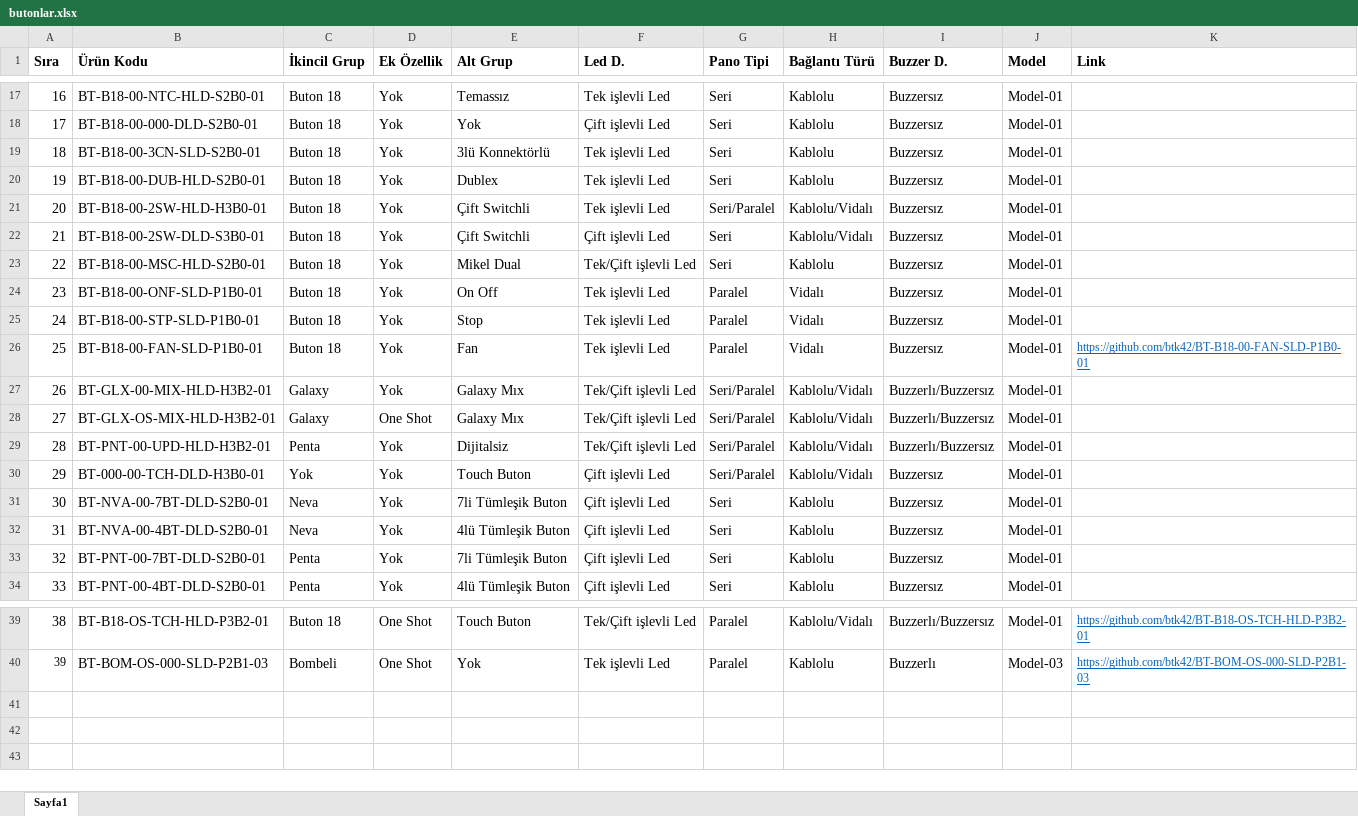
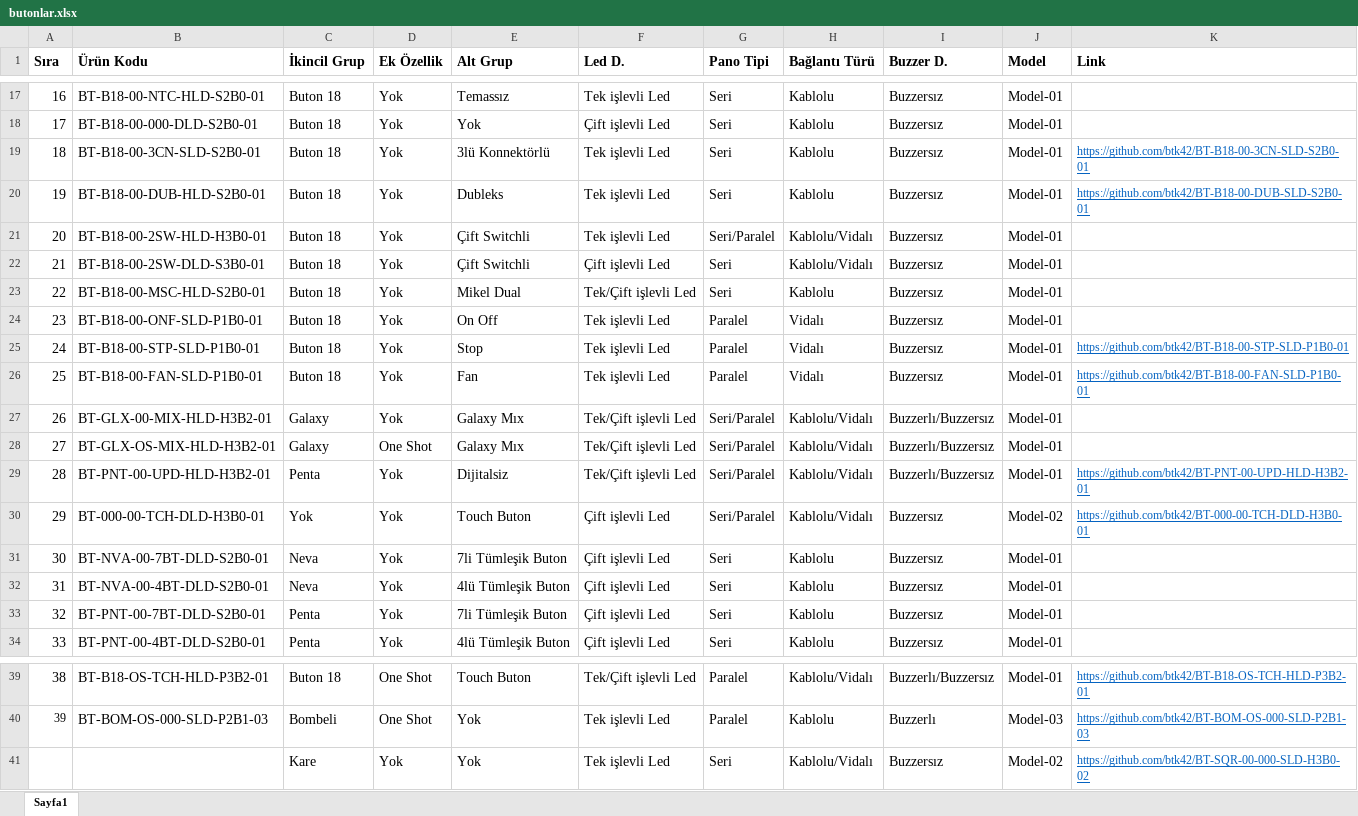
Before and after one commit to btk42/btk42.github.io, an Excel workbook: pages/butonlar.xlsx, sheet Sayfa1, drawn as a sheet; only a part is shown, gaps mark what is left out; values as stored, in another font and other column widths than the file's, no borders; the diff names each change by its address in the sheet, - before the commit and + after, or states it on an @@ line.

Commit message:
7 Buton eklendi

```diff
--- a/pages/butonlar.xlsx (sheet Sayfa1)
+++ b/pages/butonlar.xlsx (sheet Sayfa1)
-K19 (Link): (empty)
+K19 (Link): https://github.com/btk42/BT-B18-00-3CN-SLD-S2B0-01
-E20 (Alt Grup): Dublex
+E20 (Alt Grup): Dubleks
-K20 (Link): (empty)
+K20 (Link): https://github.com/btk42/BT-B18-00-DUB-SLD-S2B0-01
-K25 (Link): (empty)
+K25 (Link): https://github.com/btk42/BT-B18-00-STP-SLD-P1B0-01
-K29 (Link): (empty)
+K29 (Link): https://github.com/btk42/BT-PNT-00-UPD-HLD-H3B2-01
-J30 (Model): Model-01
+J30 (Model): Model-02
-K30 (Link): (empty)
+K30 (Link): https://github.com/btk42/BT-000-00-TCH-DLD-H3B0-01
+row 41:  |  | Kare | Yok | Yok | Tek işlevli Led | Seri | Kablolu/Vidalı | Buzzersız | Model-02 | https://github.com/btk42/BT-SQR-00-000-SLD-H3B0-02
```
